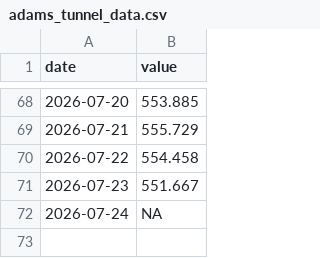
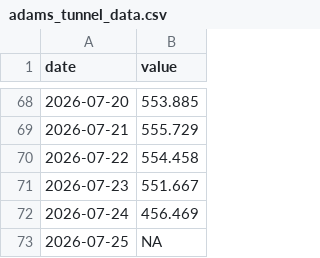
Before and after one commit to rossyndicate/TLS_DSS, a CSV file: data_submodule/raw_data/target_output/adams_tunnel_data.csv, drawn as a sheet; only a part is shown, gaps mark what is left out.

```diff
--- a/data_submodule/raw_data/target_output/adams_tunnel_data.csv
+++ b/data_submodule/raw_data/target_output/adams_tunnel_data.csv
@@ -71,2 +71,3 @@ date,value
 2026-07-23,551.667
-2026-07-24,NA
+2026-07-24,456.469
+2026-07-25,NA
```
Also changed, not shown: 1 other file.
